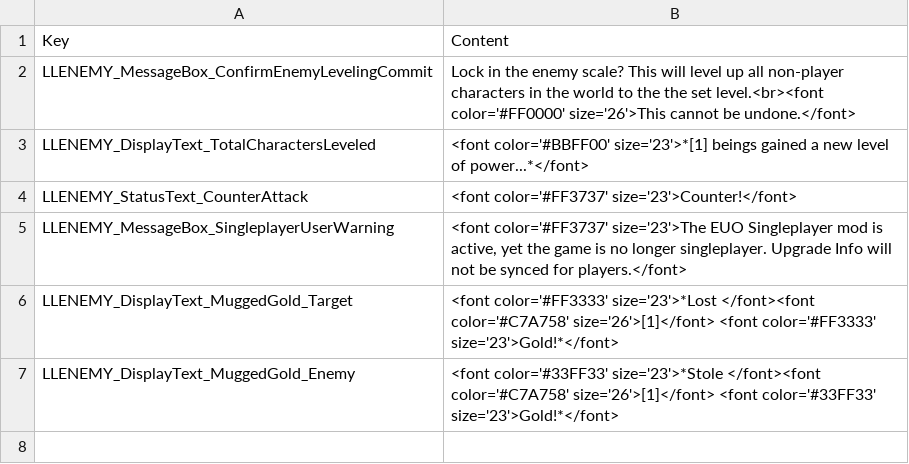
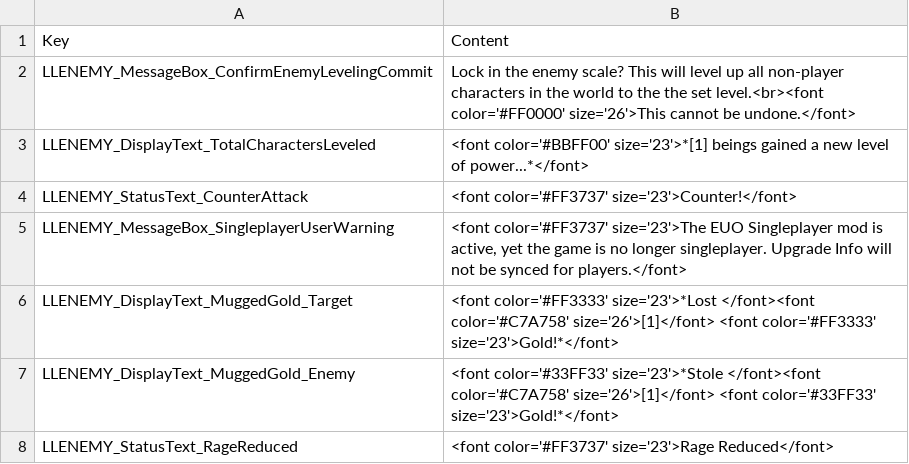
Before and after one commit to LaughingLeader-DOS2-Mods/EnemyUpgradeOverhaul, a TSV file: LocalKeys/LLENEMY_MiscText.tsv, drawn as a sheet; the diff names each change by its address in the sheet, - before the commit and + after, or states it on an @@ line.

Commit message:
Updated localization

```diff
--- a/LocalKeys/LLENEMY_MiscText.tsv
+++ b/LocalKeys/LLENEMY_MiscText.tsv
+row 8: LLENEMY_StatusText_RageReduced | <font color='#FF3737' size='23'>Rage Reduced</font>
```
Also changed, not shown: 1 other file.
